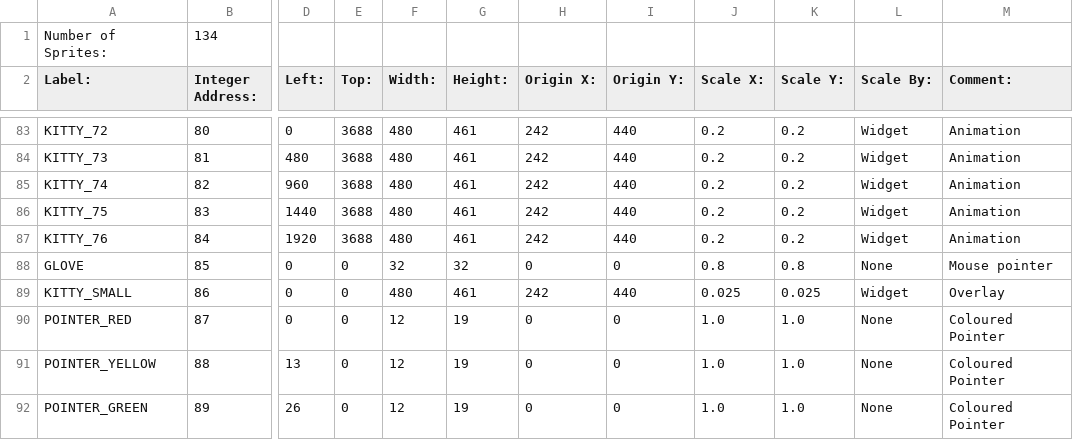
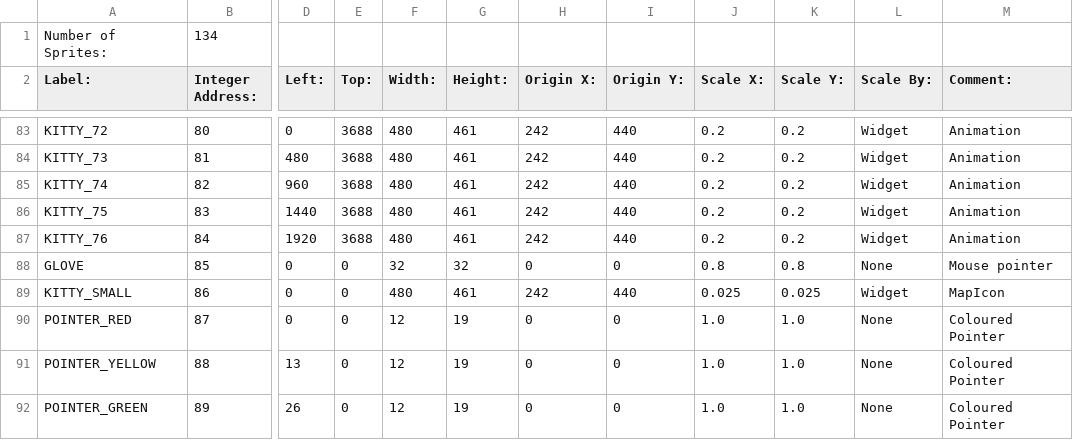
Before and after one commit to BostonBrooks/Spaghetti_Graveyard_Zero, a CSV file: games/game0/maps/map0/graphics/sprites.csv, drawn as a sheet; only a part is shown, gaps mark what is left out; the diff names each change by its address in the sheet, - before the commit and + after, or states it on an @@ line.

Commit message:
removed references to overlays

```diff
--- a/games/game0/maps/map0/graphics/sprites.csv
+++ b/games/game0/maps/map0/graphics/sprites.csv
-M89 (Comment:): Overlay
+M89 (Comment:): MapIcon
```
Also changed, not shown: 8 other files.
